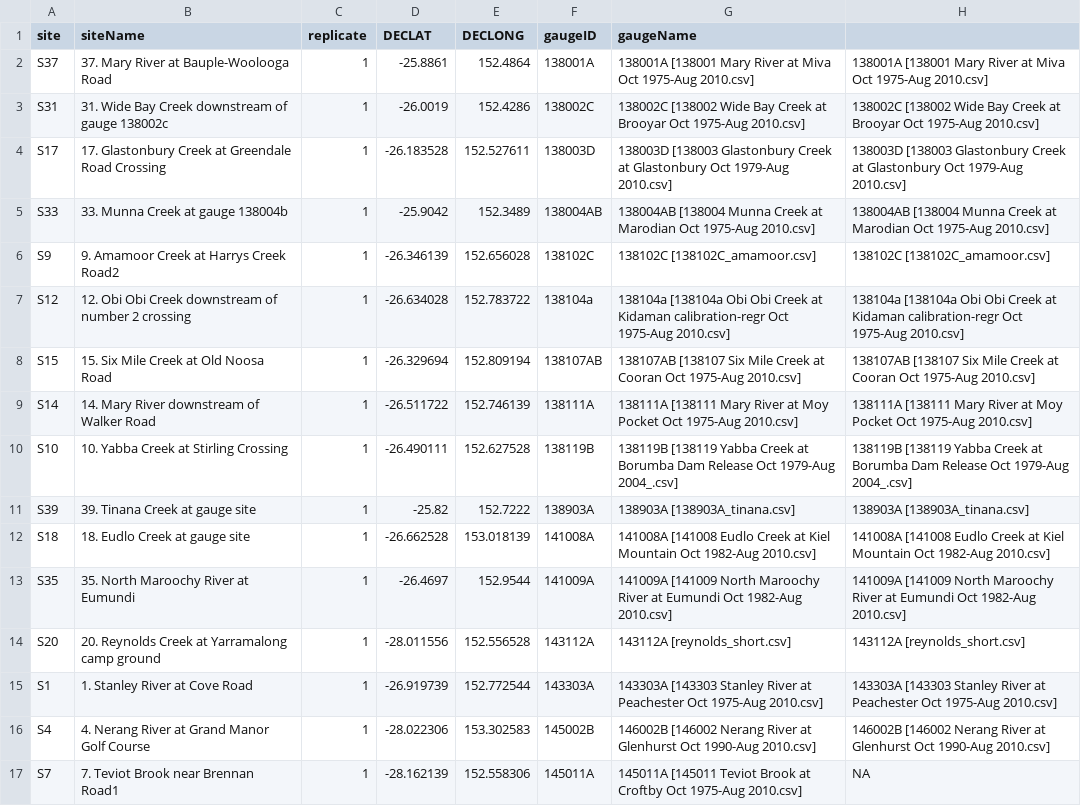
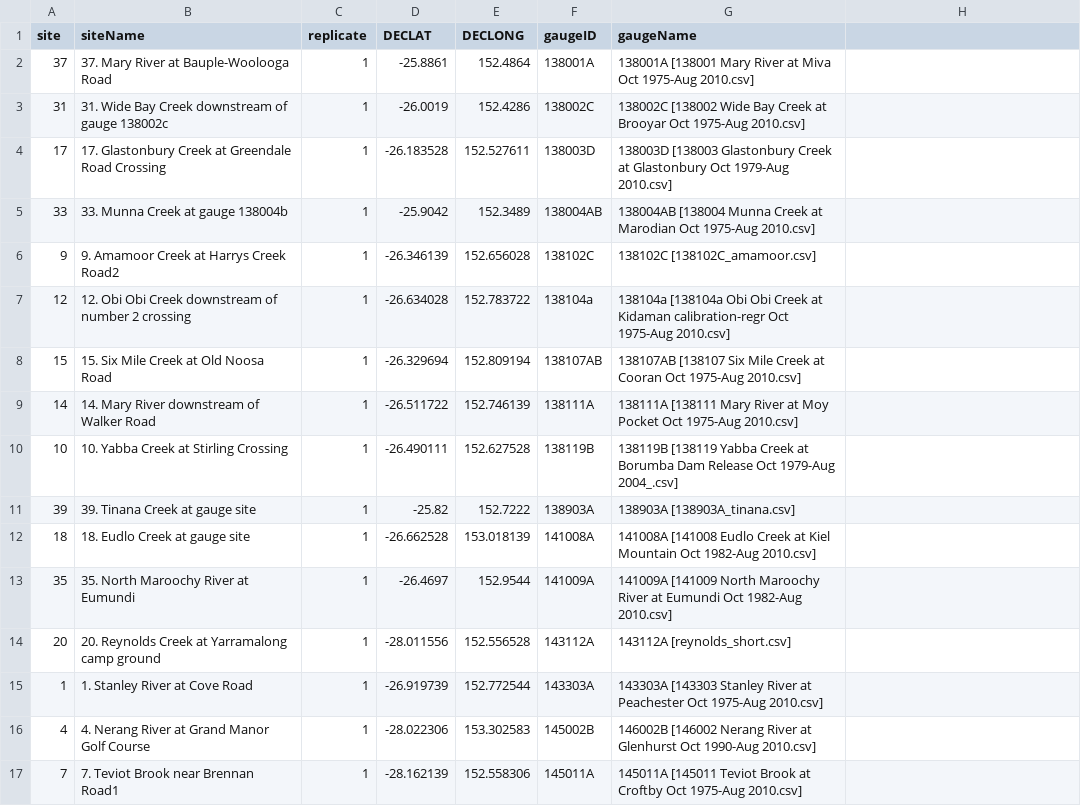
Before and after one commit to jamesrlawson/SEQLD, a CSV file: data/sites.csv, drawn as a sheet; only a part is shown; the diff covers the shown part only.

Commit message:
added climate and soil data and initial analysis

```diff
--- a/data/sites.csv
+++ b/data/sites.csv
@@ -2,16 +2,16 @@ site,siteName,replicate,DECLAT,DECLONG,gaugeID,gaugeName,
-S37, 37. Mary River at Bauple-Woolooga Road ,1,-25.8861,152.4864,138001A,138001A [138001 Mary River at Miva Oct 1975-Aug 2010.csv],138001A [138001 Mary River at Miva Oct 1975-Aug 2010.csv]
-S31,31. Wide Bay Creek downstream of gauge 138002c ,1,-26.0019,152.4286,138002C,138002C [138002 Wide Bay Creek at Brooyar Oct 1975-Aug 2010.csv],138002C [138002 Wide Bay Creek at Brooyar Oct 1975-Aug 2010.csv]
-S17,17. Glastonbury Creek at Greendale Road Crossing ,1,-26.183528,152.527611,138003D,138003D [138003 Glastonbury Creek at Glastonbury Oct 1979-Aug 2010.csv],138003D [138003 Glastonbury Creek at Glastonbury Oct 1979-Aug 2010.csv]
-S33,33. Munna Creek at gauge 138004b,1,-25.9042,152.3489,138004AB,138004AB [138004 Munna Creek at Marodian Oct 1975-Aug 2010.csv],138004AB [138004 Munna Creek at Marodian Oct 1975-Aug 2010.csv]
-S9,9. Amamoor Creek at Harrys Creek Road2 ,1,-26.346139,152.656028,138102C,138102C [138102C_amamoor.csv],138102C [138102C_amamoor.csv]
-S12,12. Obi Obi Creek downstream of number 2 crossing ,1,-26.634028,152.783722,138104a,138104a [138104a Obi Obi Creek at Kidaman calibration-regr Oct 1975-Aug 2010.csv],138104a [138104a Obi Obi Creek at Kidaman calibration-regr Oct 1975-Aug 2010.csv]
-S15, 15. Six Mile Creek at Old Noosa Road ,1,-26.329694,152.809194,138107AB,138107AB [138107 Six Mile Creek at Cooran Oct 1975-Aug 2010.csv],138107AB [138107 Six Mile Creek at Cooran Oct 1975-Aug 2010.csv]
-S14,14. Mary River downstream of Walker Road,1,-26.511722,152.746139,138111A,138111A [138111 Mary River at Moy Pocket Oct 1975-Aug 2010.csv],138111A [138111 Mary River at Moy Pocket Oct 1975-Aug 2010.csv]
-S10,10. Yabba Creek at Stirling Crossing,1,-26.490111,152.627528,138119B,138119B [138119 Yabba Creek at Borumba Dam Release Oct 1979-Aug 2004_.csv],138119B [138119 Yabba Creek at Borumba Dam Release Oct 1979-Aug 2004_.csv]
-S39,39. Tinana Creek at gauge site,1,-25.82,152.7222,138903A,138903A [138903A_tinana.csv],138903A [138903A_tinana.csv]
-S18,18. Eudlo Creek at gauge site,1,-26.662528,153.018139,141008A,141008A [141008 Eudlo Creek at Kiel Mountain Oct 1982-Aug 2010.csv],141008A [141008 Eudlo Creek at Kiel Mountain Oct 1982-Aug 2010.csv]
-S35,35. North Maroochy River at Eumundi,1,-26.4697,152.9544,141009A,141009A [141009 North Maroochy River at Eumundi Oct 1982-Aug 2010.csv],141009A [141009 North Maroochy River at Eumundi Oct 1982-Aug 2010.csv]
-S20,20. Reynolds Creek at Yarramalong camp ground ,1,-28.011556,152.556528,143112A,143112A [reynolds_short.csv],143112A [reynolds_short.csv]
-S1,1. Stanley River at Cove Road,1,-26.919739,152.772544,143303A,143303A [143303 Stanley River at Peachester Oct 1975-Aug 2010.csv],143303A [143303 Stanley River at Peachester Oct 1975-Aug 2010.csv]
-S4, 4. Nerang River at Grand Manor Golf Course,1,-28.022306,153.302583,145002B,146002B [146002 Nerang River at Glenhurst Oct 1990-Aug 2010.csv],146002B [146002 Nerang River at Glenhurst Oct 1990-Aug 2010.csv]
-S7,7. Teviot Brook near Brennan Road1 ,1,-28.162139,152.558306,145011A,145011A [145011 Teviot Brook at Croftby Oct 1975-Aug 2010.csv],NA
+37, 37. Mary River at Bauple-Woolooga Road ,1,-25.8861,152.4864,138001A,138001A [138001 Mary River at Miva Oct 1975-Aug 2010.csv]
+31,31. Wide Bay Creek downstream of gauge 138002c ,1,-26.0019,152.4286,138002C,138002C [138002 Wide Bay Creek at Brooyar Oct 1975-Aug 2010.csv]
+17,17. Glastonbury Creek at Greendale Road Crossing ,1,-26.183528,152.527611,138003D,138003D [138003 Glastonbury Creek at Glastonbury Oct 1979-Aug 2010.csv]
+33,33. Munna Creek at gauge 138004b,1,-25.9042,152.3489,138004AB,138004AB [138004 Munna Creek at Marodian Oct 1975-Aug 2010.csv]
+9,9. Amamoor Creek at Harrys Creek Road2 ,1,-26.346139,152.656028,138102C,138102C [138102C_amamoor.csv]
+12,12. Obi Obi Creek downstream of number 2 crossing ,1,-26.634028,152.783722,138104a,138104a [138104a Obi Obi Creek at Kidaman calibration-regr Oct 1975-Aug 2010.csv]
+15, 15. Six Mile Creek at Old Noosa Road ,1,-26.329694,152.809194,138107AB,138107AB [138107 Six Mile Creek at Cooran Oct 1975-Aug 2010.csv]
+14,14. Mary River downstream of Walker Road,1,-26.511722,152.746139,138111A,138111A [138111 Mary River at Moy Pocket Oct 1975-Aug 2010.csv]
+10,10. Yabba Creek at Stirling Crossing,1,-26.490111,152.627528,138119B,138119B [138119 Yabba Creek at Borumba Dam Release Oct 1979-Aug 2004_.csv]
+39,39. Tinana Creek at gauge site,1,-25.82,152.7222,138903A,138903A [138903A_tinana.csv]
+18,18. Eudlo Creek at gauge site,1,-26.662528,153.018139,141008A,141008A [141008 Eudlo Creek at Kiel Mountain Oct 1982-Aug 2010.csv]
+35,35. North Maroochy River at Eumundi,1,-26.4697,152.9544,141009A,141009A [141009 North Maroochy River at Eumundi Oct 1982-Aug 2010.csv]
+20,20. Reynolds Creek at Yarramalong camp ground ,1,-28.011556,152.556528,143112A,143112A [reynolds_short.csv]
+1,1. Stanley River at Cove Road,1,-26.919739,152.772544,143303A,143303A [143303 Stanley River at Peachester Oct 1975-Aug 2010.csv]
+4, 4. Nerang River at Grand Manor Golf Course,1,-28.022306,153.302583,145002B,146002B [146002 Nerang River at Glenhurst Oct 1990-Aug 2010.csv]
+7,7. Teviot Brook near Brennan Road1 ,1,-28.162139,152.558306,145011A,145011A [145011 Teviot Brook at Croftby Oct 1975-Aug 2010.csv]
```
Also changed, not shown: 56 edited cells elsewhere in this file, output/stats/hydrosites$FDis_stats.csv, output/stats/hydrosites$FEve_stats.csv, 27 other files.
